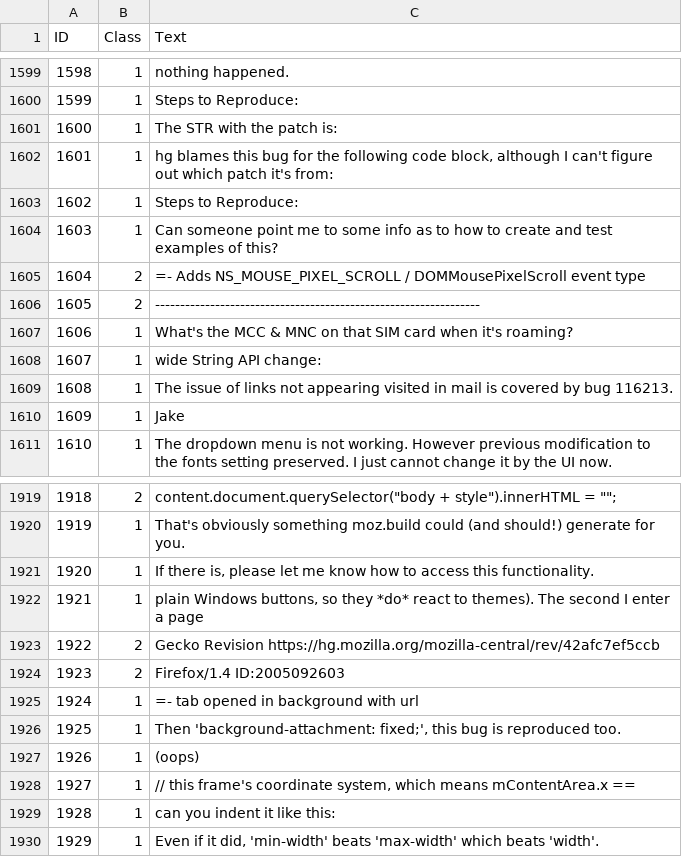
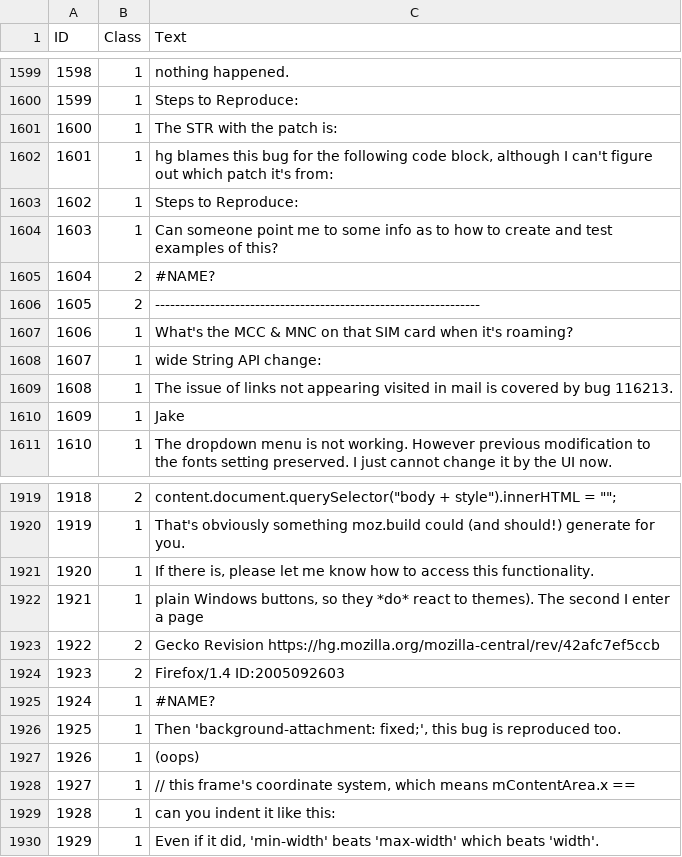
Before and after one commit to Jianwen-Xu/NLoN-PY, a CSV file: nlon_py/data/lines.10k.cfo.sample.2000 - Mozilla (Firefox, Core, OS).csv, drawn as a sheet; only a part is shown, gaps mark what is left out; the diff covers the shown part only; the diff names each change by its address in the sheet, - before the commit and + after, or states it on an @@ line.

```diff
--- a/nlon_py/data/lines.10k.cfo.sample.2000 - Mozilla (Firefox, Core, OS).csv
+++ b/nlon_py/data/lines.10k.cfo.sample.2000 - Mozilla (Firefox, Core, OS).csv
-C1605 (Text): =- Adds NS_MOUSE_PIXEL_SCROLL / DOMMousePixelScroll event type
+C1605 (Text): #NAME?
-C1925 (Text): =- tab opened in background with url
+C1925 (Text): #NAME?
```
Also changed, not shown: 11 edited cells elsewhere in this file, nlon_py/data/lines.10k.cfo.sample.2000 - Bitcoin (github.com).csv, nlon_py/data/lines.10k.cfo.sample.2000 - Kubernetes (Slackarchive.io).csv, 16 other files.
